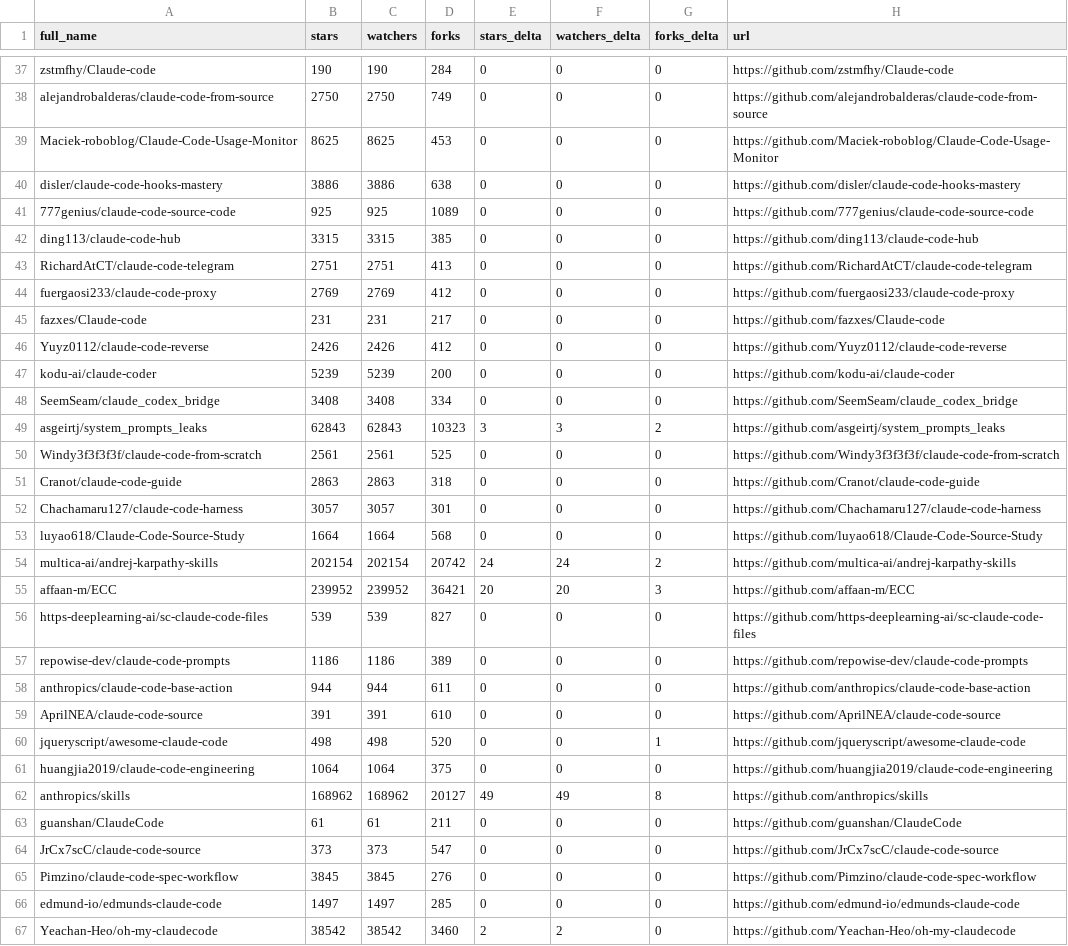
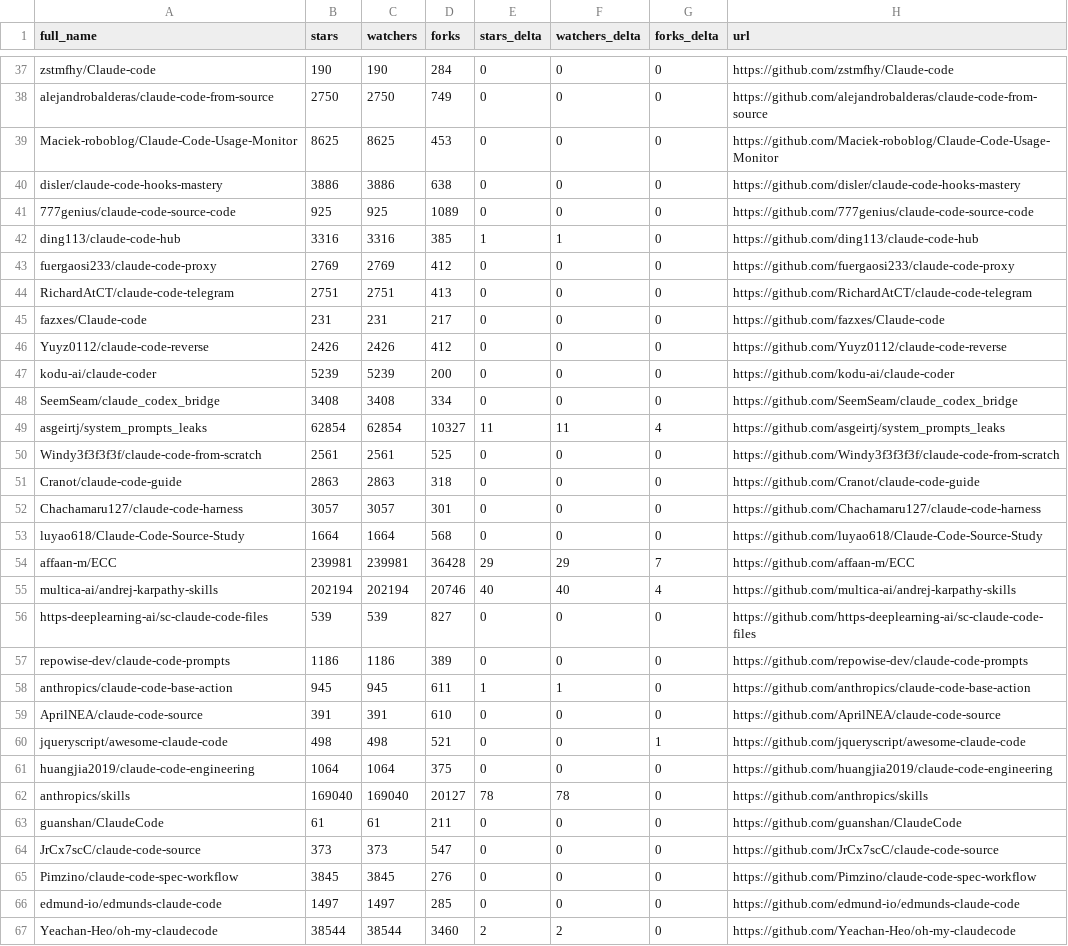
Before and after one commit to melanyss/awesome-claude-code, a CSV file: data/repo-ticker.csv, drawn as a sheet; only a part is shown, gaps mark what is left out; the diff covers the shown part only.

```diff
--- a/data/repo-ticker.csv
+++ b/data/repo-ticker.csv
@@ -41,5 +41,5 @@ disler/claude-code-hooks-mastery,3886,3886,638,0,0,0,https://github.com/disler/c
 777genius/claude-code-source-code,925,925,1089,0,0,0,https://github.com/777genius/claude-code-source-code
-ding113/claude-code-hub,3315,3315,385,0,0,0,https://github.com/ding113/claude-code-hub
+ding113/claude-code-hub,3316,3316,385,1,1,0,https://github.com/ding113/claude-code-hub
+fuergaosi233/claude-code-proxy,2769,2769,412,0,0,0,https://github.com/fuergaosi233/claude-code-proxy
 RichardAtCT/claude-code-telegram,2751,2751,413,0,0,0,https://github.com/RichardAtCT/claude-code-telegram
-fuergaosi233/claude-code-proxy,2769,2769,412,0,0,0,https://github.com/fuergaosi233/claude-code-proxy
 fazxes/Claude-code,231,231,217,0,0,0,https://github.com/fazxes/Claude-code
@@ -48,3 +48,3 @@ kodu-ai/claude-coder,5239,5239,200,0,0,0,https://github.com/kodu-ai/claude-coder
 SeemSeam/claude_codex_bridge,3408,3408,334,0,0,0,https://github.com/SeemSeam/claude_codex_bridge
-asgeirtj/system_prompts_leaks,62843,62843,10323,3,3,2,https://github.com/asgeirtj/system_prompts_leaks
+asgeirtj/system_prompts_leaks,62854,62854,10327,11,11,4,https://github.com/asgeirtj/system_prompts_leaks
 Windy3f3f3f3f/claude-code-from-scratch,2561,2561,525,0,0,0,https://github.com/Windy3f3f3f3f/claude-code-from-scratch
@@ -53,11 +53,11 @@ Chachamaru127/claude-code-harness,3057,3057,301,0,0,0,https://github.com/Chacham
 luyao618/Claude-Code-Source-Study,1664,1664,568,0,0,0,https://github.com/luyao618/Claude-Code-Source-Study
-multica-ai/andrej-karpathy-skills,202154,202154,20742,24,24,2,https://github.com/multica-ai/andrej-karpathy-skills
-affaan-m/ECC,239952,239952,36421,20,20,3,https://github.com/affaan-m/ECC
+affaan-m/ECC,239981,239981,36428,29,29,7,https://github.com/affaan-m/ECC
+multica-ai/andrej-karpathy-skills,202194,202194,20746,40,40,4,https://github.com/multica-ai/andrej-karpathy-skills
 https-deeplearning-ai/sc-claude-code-files,539,539,827,0,0,0,https://github.com/https-deeplearning-ai/sc-claude-code-files
 repowise-dev/claude-code-prompts,1186,1186,389,0,0,0,https://github.com/repowise-dev/claude-code-prompts
-anthropics/claude-code-base-action,944,944,611,0,0,0,https://github.com/anthropics/claude-code-base-action
+anthropics/claude-code-base-action,945,945,611,1,1,0,https://github.com/anthropics/claude-code-base-action
 AprilNEA/claude-code-source,391,391,610,0,0,0,https://github.com/AprilNEA/claude-code-source
-jqueryscript/awesome-claude-code,498,498,520,0,0,1,https://github.com/jqueryscript/awesome-claude-code
+jqueryscript/awesome-claude-code,498,498,521,0,0,1,https://github.com/jqueryscript/awesome-claude-code
 huangjia2019/claude-code-engineering,1064,1064,375,0,0,0,https://github.com/huangjia2019/claude-code-engineering
-anthropics/skills,168962,168962,20127,49,49,8,https://github.com/anthropics/skills
+anthropics/skills,169040,169040,20127,78,78,0,https://github.com/anthropics/skills
 guanshan/ClaudeCode,61,61,211,0,0,0,https://github.com/guanshan/ClaudeCode
@@ -66,2 +66,2 @@ Pimzino/claude-code-spec-workflow,3845,3845,276,0,0,0,https://github.com/Pimzino
 edmund-io/edmunds-claude-code,1497,1497,285,0,0,0,https://github.com/edmund-io/edmunds-claude-code
-Yeachan-Heo/oh-my-claudecode,38542,38542,3460,2,2,0,https://github.com/Yeachan-Heo/oh-my-claudecode
+Yeachan-Heo/oh-my-claudecode,38544,38544,3460,2,2,0,https://github.com/Yeachan-Heo/oh-my-claudecode
```
Also changed, not shown: 1 added row, 1 removed row and 118 edited cells elsewhere in this file, 2 other files.
